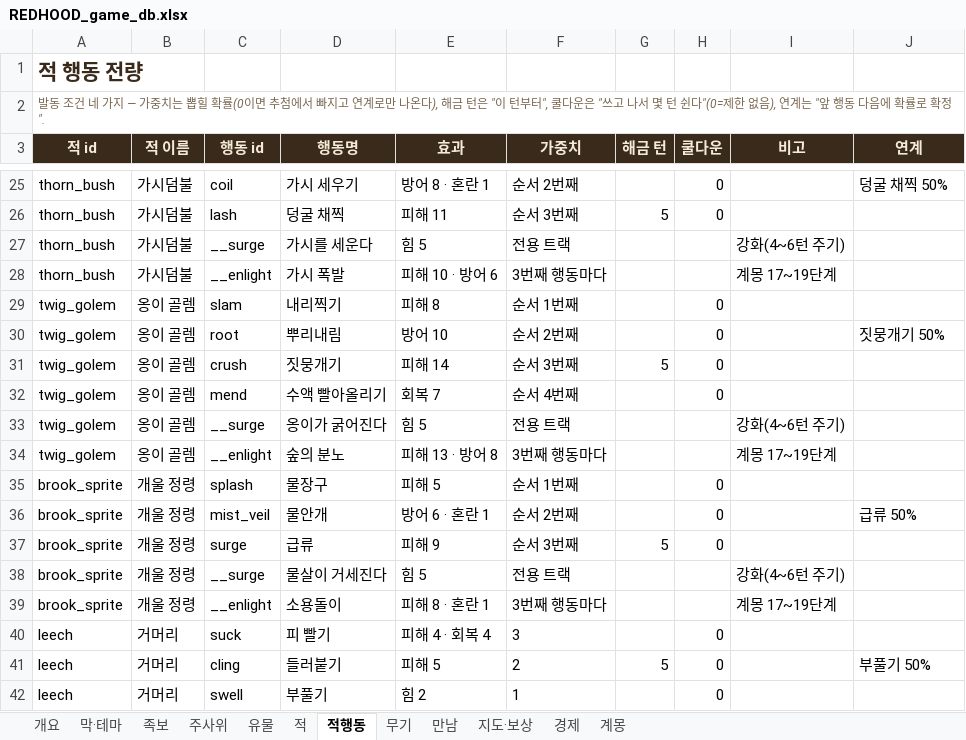
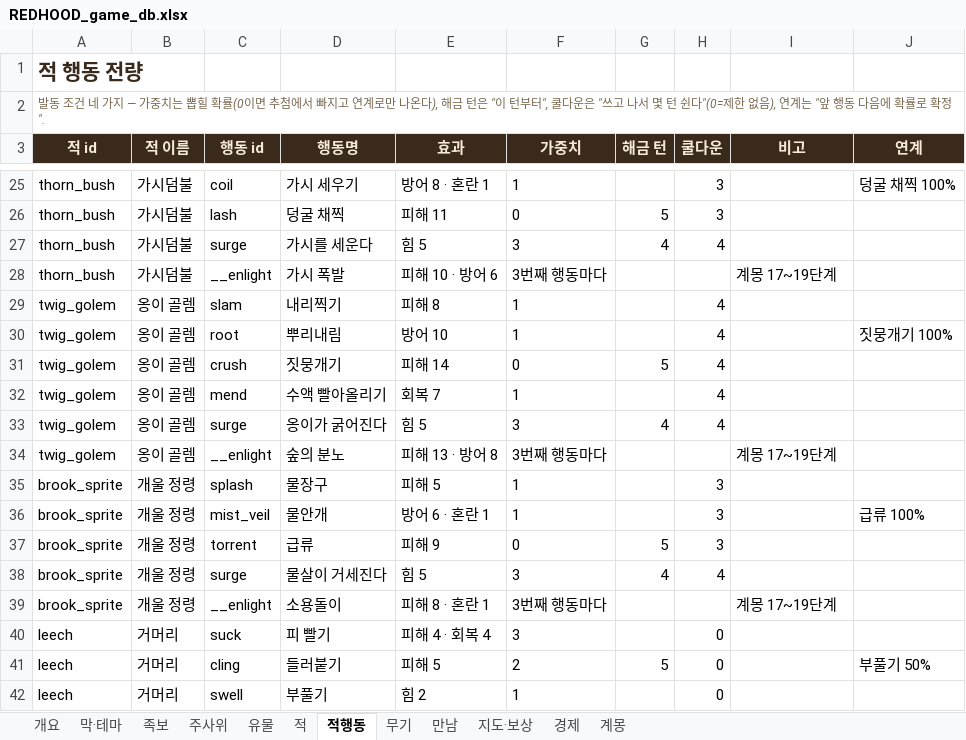
Before and after one commit to sepi-toolbox/Redhood, an Excel workbook: docs/REDHOOD_game_db.xlsx, sheet 적행동, drawn as a sheet; only a part is shown, gaps mark what is left out; values as stored, in another font and other column widths than the file's, no borders; the diff covers the shown part only; the diff names each change by its address in the sheet, - before the commit and + after, or states it on an @@ line.

```diff
--- a/docs/REDHOOD_game_db.xlsx (sheet 적행동)
+++ b/docs/REDHOOD_game_db.xlsx (sheet 적행동)
-F25 (가중치): 순서 2번째
+F25 (가중치): 1
-H25:H26 (쿨다운): 0
+H25:H26 (쿨다운): 3
-J25 (연계): 덩굴 채찍 50%
+J25 (연계): 덩굴 채찍 100%
-F26 (가중치): 순서 3번째
+F26 (가중치): 0
-C27 (행동 id): __surge
+C27 (행동 id): surge
-F27 (가중치): 전용 트랙
+F27 (가중치): 3
-G27 (해금 턴): (empty)
+G27 (해금 턴): 4
-H27 (쿨다운): (empty)
+H27 (쿨다운): 4
-I27 (비고): 강화(4~6턴 주기)
+I27 (비고): (empty)
-F29 (가중치): 순서 1번째
+F29 (가중치): 1
-H29:H32 (쿨다운): 0
+H29:H32 (쿨다운): 4
-F30 (가중치): 순서 2번째
+F30 (가중치): 1
-J30 (연계): 짓뭉개기 50%
+J30 (연계): 짓뭉개기 100%
-F31 (가중치): 순서 3번째
+F31 (가중치): 0
-F32 (가중치): 순서 4번째
+F32 (가중치): 1
-C33 (행동 id): __surge
+C33 (행동 id): surge
-F33 (가중치): 전용 트랙
+F33 (가중치): 3
-G33 (해금 턴): (empty)
+G33 (해금 턴): 4
-H33 (쿨다운): (empty)
+H33 (쿨다운): 4
-I33 (비고): 강화(4~6턴 주기)
+I33 (비고): (empty)
-F35 (가중치): 순서 1번째
+F35 (가중치): 1
-H35:H37 (쿨다운): 0
+H35:H37 (쿨다운): 3
-F36 (가중치): 순서 2번째
+F36 (가중치): 1
-J36 (연계): 급류 50%
+J36 (연계): 급류 100%
-C37 (행동 id): surge
+C37 (행동 id): torrent
-F37 (가중치): 순서 3번째
+F37 (가중치): 0
-C38 (행동 id): __surge
+C38 (행동 id): surge
-F38 (가중치): 전용 트랙
+F38 (가중치): 3
-G38 (해금 턴): (empty)
+G38 (해금 턴): 4
-H38 (쿨다운): (empty)
+H38 (쿨다운): 4
-I38 (비고): 강화(4~6턴 주기)
+I38 (비고): (empty)
```
Also changed, not shown: 1 removed row and 435 edited cells elsewhere in this sheet, sheet 적, sheet 개요, 11 other files.
